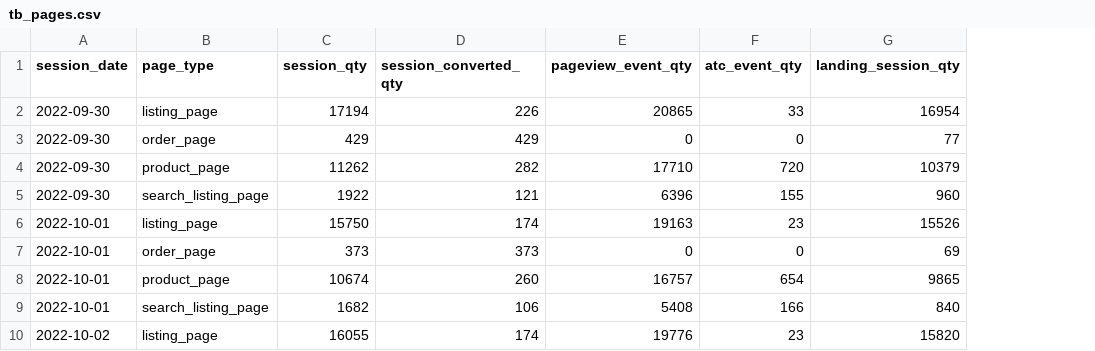
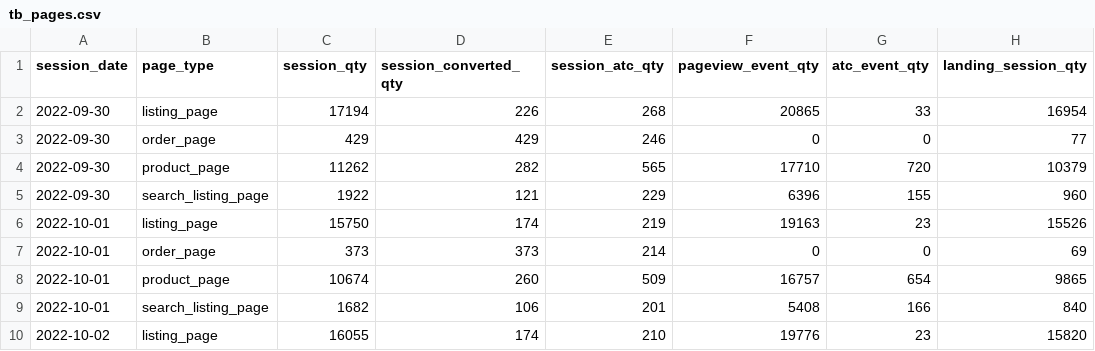
Before and after one commit to jpgsamu/autodoc-task-jan-2024, a CSV file: task_files/others/tb_pages.csv, drawn as a sheet; only a part is shown; the diff names each change by its address in the sheet, - before the commit and + after, or states it on an @@ line.

```diff
--- a/task_files/others/tb_pages.csv
+++ b/task_files/others/tb_pages.csv
+column E (session_atc_qty), rows 2-10: 268 | 246 | 565 | 229 | 219 | 214 | 509 | 201 | 210
```
Also changed, not shown: 2 other files.
